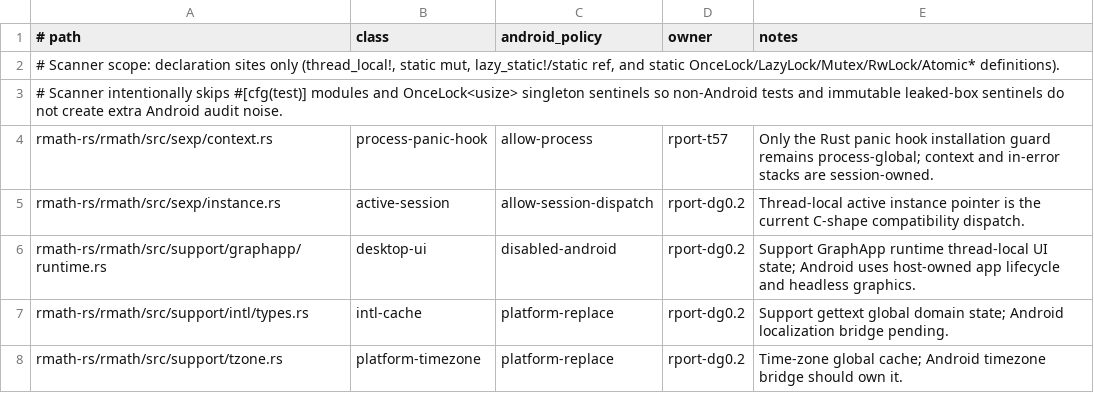
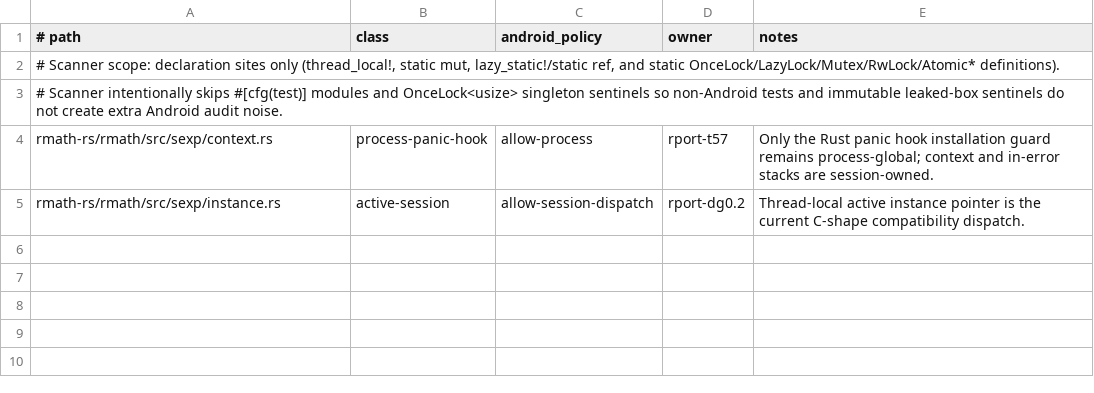
Before and after one commit to bernaferrari/R-rust, a TSV file: docs/android-platform-global-allowlist.tsv, drawn as a sheet.

Commit message:
Ratchet Android global scanner

```diff
--- a/docs/android-platform-global-allowlist.tsv
+++ b/docs/android-platform-global-allowlist.tsv
@@ -5,4 +5 @@ rmath-rs/rmath/src/sexp/context.rs	process-panic-hook	allow-process	rport-t57	On
 rmath-rs/rmath/src/sexp/instance.rs	active-session	allow-session-dispatch	rport-dg0.2	Thread-local active instance pointer is the current C-shape compatibility dispatch.
-rmath-rs/rmath/src/support/graphapp/runtime.rs	desktop-ui	disabled-android	rport-dg0.2	Support GraphApp runtime thread-local UI state; Android uses host-owned app lifecycle and headless graphics.
-rmath-rs/rmath/src/support/intl/types.rs	intl-cache	platform-replace	rport-dg0.2	Support gettext global domain state; Android localization bridge pending.
-rmath-rs/rmath/src/support/tzone.rs	platform-timezone	platform-replace	rport-dg0.2	Time-zone global cache; Android timezone bridge should own it.
```
Also changed, not shown: 2 other files.
